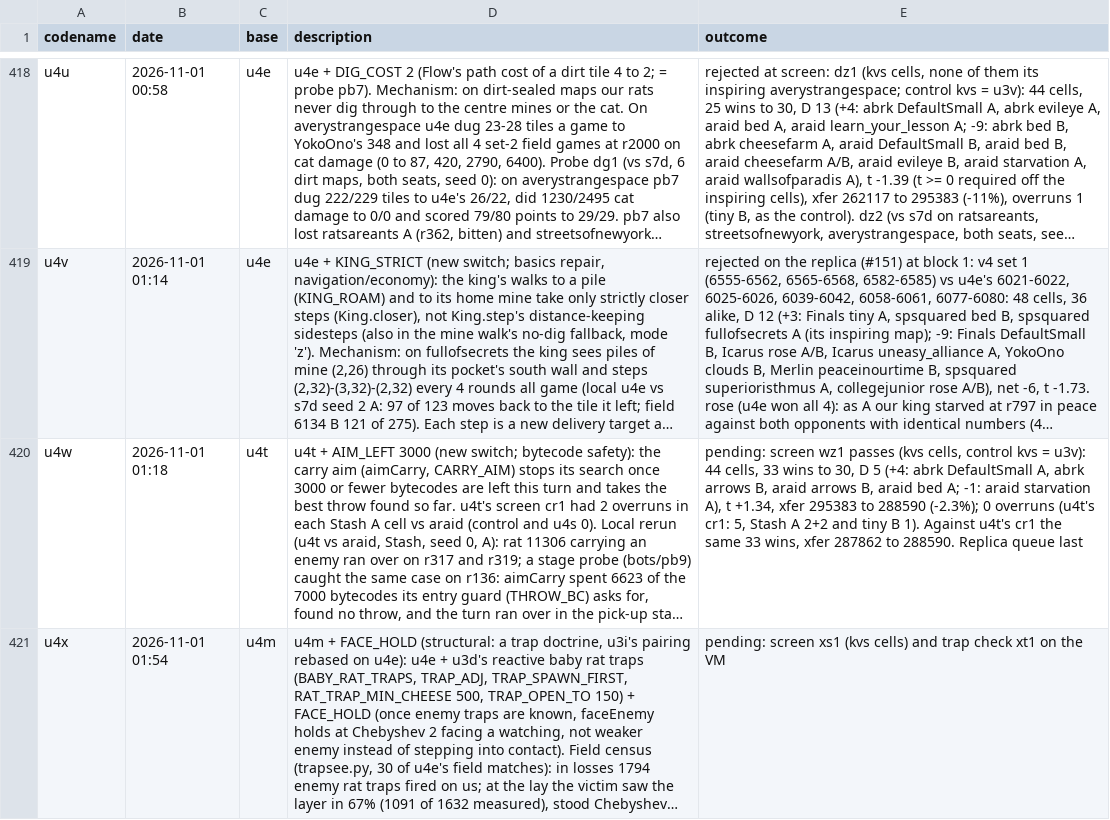
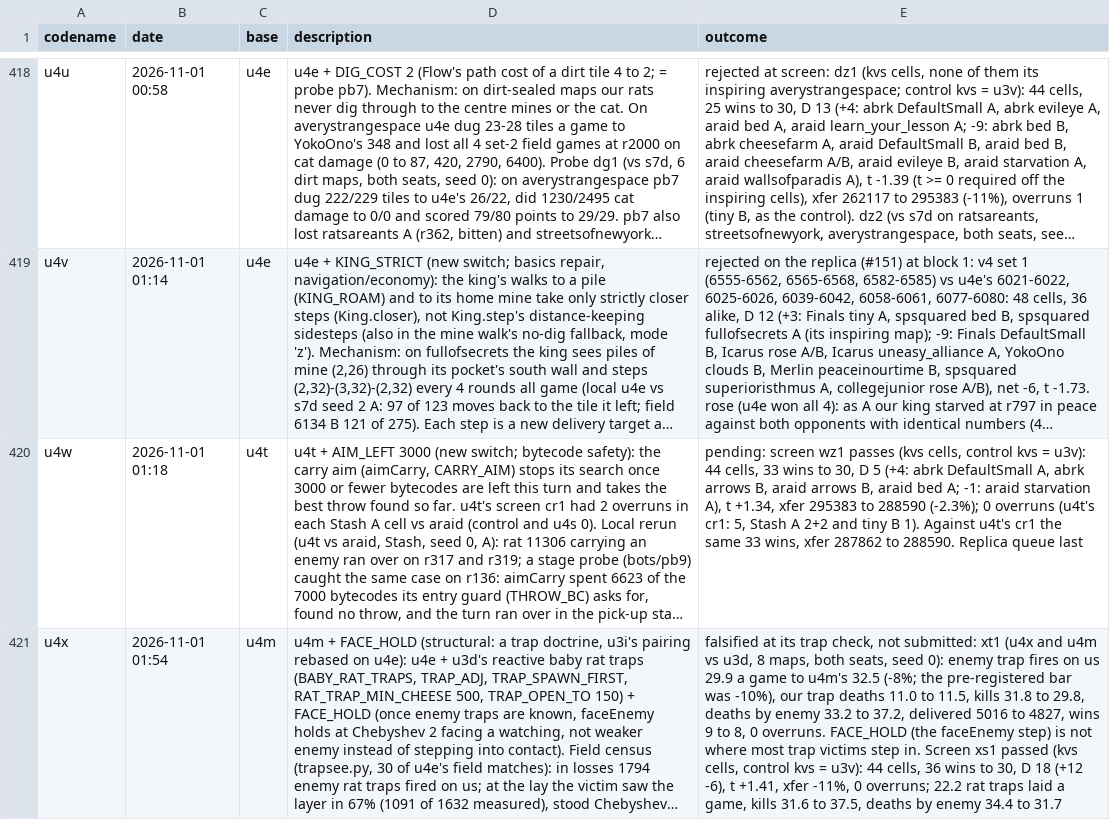
Before and after one commit to terryvanbelle/battlecode26b-vibe, a CSV file: progress/attempts.csv, drawn as a sheet; only a part is shown, gaps mark what is left out; long unchanged cells end in …; the diff names each change by its address in the sheet, - before the commit and + after, or states it on an @@ line.

```diff
--- a/progress/attempts.csv
+++ b/progress/attempts.csv
-E421 (outcome): pending: screen xs1 (kvs cells) and trap check xt1 on the VM
+E421 (outcome): falsified at its trap check, not submitted: xt1 (u4x and u4m vs u3d, 8 maps, both seats, seed 0): enemy trap fires on us 29.9 a game to u4m's 32.5 (-8%; the pre-registered bar was -10%), our trap deaths 11.0 to 11.5, kills 31.8 to 29.8, deaths by enemy 33.2 to 37.2, delivered 5016 to 4827, wins 9 to 8, 0 overruns. FACE_HOLD (the faceEnemy step) is not where most trap victims step in. Screen xs1 passed (kvs cells, control kvs = u3v): 44 cells, 36 wins to 30, D 18 (+12 -6), t +1.41, xfer -11%, 0 overruns; 22.2 rat traps laid a game, kills 31.6 to 37.5, deaths by enemy 34.4 to 31.7
```
Also changed, not shown: 1 other file.
